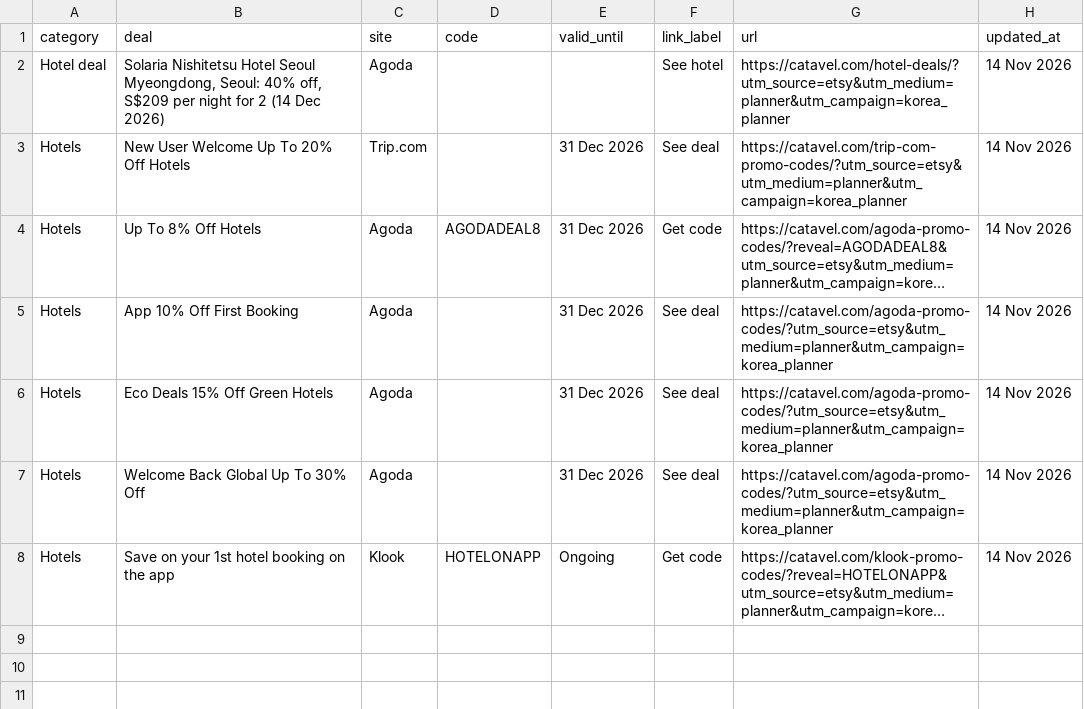
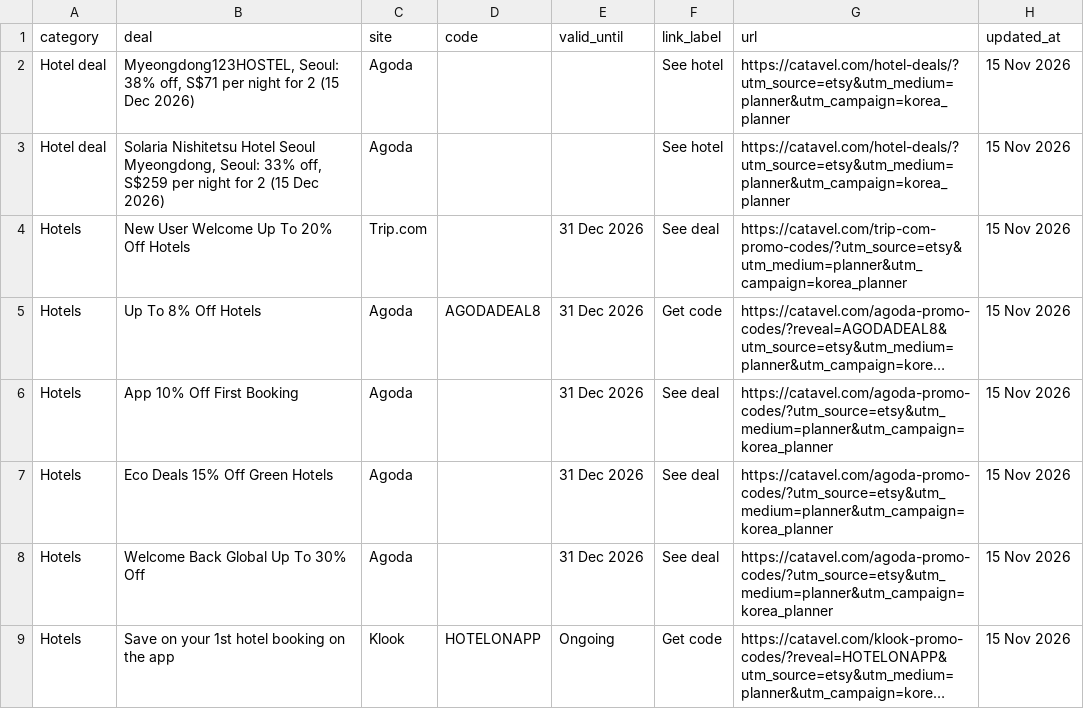
Before and after one commit to catavel/Catavel, a CSV file: feeds/planner-korea.csv, drawn as a sheet; long unchanged cells end in …; addresses are those after the commit; the diff names each change by its address in the sheet, - before the commit and + after, or states it on an @@ line.

Commit message:
chore: update planner feed korea [2026-11-15]

```diff
--- a/feeds/planner-korea.csv
+++ b/feeds/planner-korea.csv
+row 2: Hotel deal | Myeongdong123HOSTEL, Seoul: 38% off, S$71 per night for 2 (15 Dec 2026) | Agoda |  |  | See hotel | https://catavel.com/hotel-deals/?utm_source=etsy&utm_medium=planner&utm_campaign=korea_planner | 15 Nov 2026
-B3 (deal): …Myeongdong, Seoul: 40% off, S$209 per night for 2 (14 Dec 2026)
+B3 (deal): …Myeongdong, Seoul: 33% off, S$259 per night for 2 (15 Dec 2026)
-H3:H9 (updated_at): 14 Nov 2026
+H3:H9 (updated_at): 15 Nov 2026
```
